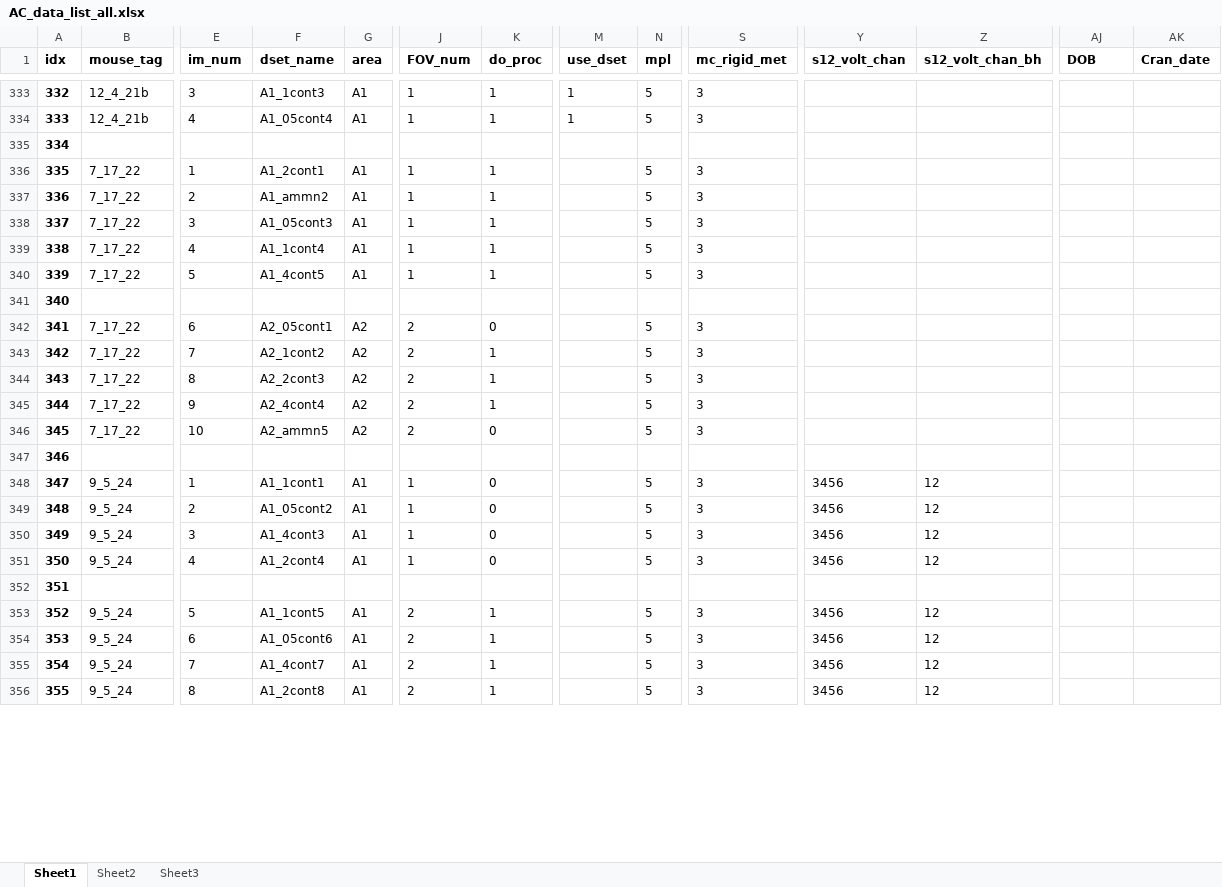
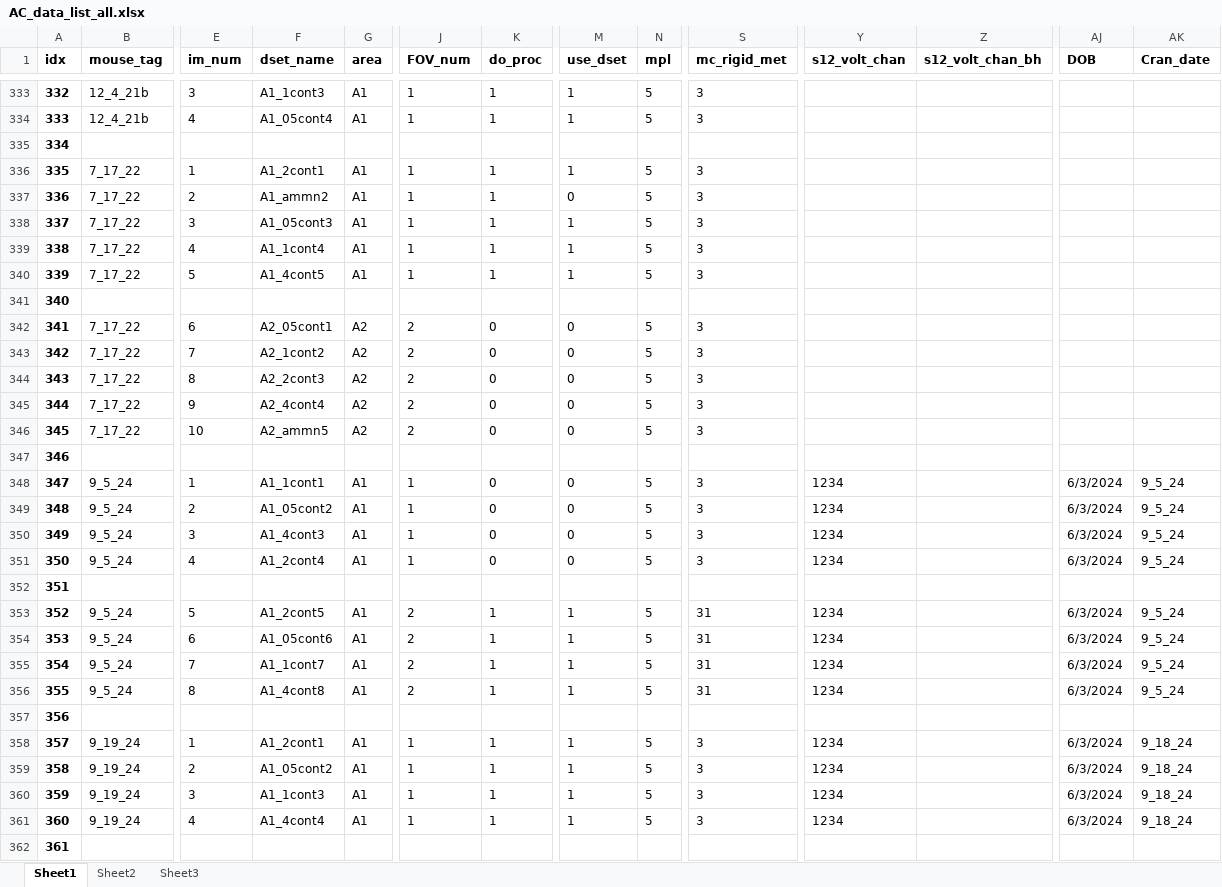
Before and after one commit to shymkivy/AC_2p_analysis, an Excel workbook: AC_data_list_all.xlsx, sheet Sheet1, drawn as a sheet; only a part is shown, gaps mark what is left out; values as stored, in another font and other column widths than the file's, no borders; rows hold the shown columns only; the diff covers the shown part only; the diff names each change by its address in the sheet, - before the commit and + after, or states it on an @@ line.

```diff
--- a/AC_data_list_all.xlsx (sheet Sheet1)
+++ b/AC_data_list_all.xlsx (sheet Sheet1)
-M336 (use_dset): (empty)
+M336 (use_dset): 1
-M337 (use_dset): (empty)
+M337 (use_dset): 0
-M338:M340 (use_dset): (empty)
+M338:M340 (use_dset): 1
-M342:M346 (use_dset): (empty)
+M342:M346 (use_dset): 0
-K343:K345 (do_proc): 1
+K343:K345 (do_proc): 0
-M348:M351 (use_dset): (empty)
+M348:M351 (use_dset): 0
-Y348:Y351 (s12_volt_chan): 3456
+Y348:Y351 (s12_volt_chan): 1234
-Z348:Z351 (s12_volt_chan_bh): 12
+Z348:Z351 (s12_volt_chan_bh): (empty)
-AJ348:AJ351 (DOB): (empty)
+AJ348:AJ351 (DOB): 6/3/2024
-AK348:AK351 (Cran_date): (empty)
+AK348:AK351 (Cran_date): 9_5_24
-F353 (dset_name): A1_1cont5
+F353 (dset_name): A1_2cont5
-M353:M356 (use_dset): (empty)
+M353:M356 (use_dset): 1
-S353:S356 (mc_rigid_met): 3
+S353:S356 (mc_rigid_met): 31
-Y353:Y356 (s12_volt_chan): 3456
+Y353:Y356 (s12_volt_chan): 1234
-Z353:Z356 (s12_volt_chan_bh): 12
+Z353:Z356 (s12_volt_chan_bh): (empty)
-AJ353:AJ356 (DOB): (empty)
+AJ353:AJ356 (DOB): 6/3/2024
-AK353:AK356 (Cran_date): (empty)
+AK353:AK356 (Cran_date): 9_5_24
-F355 (dset_name): A1_4cont7
+F355 (dset_name): A1_1cont7
-F356 (dset_name): A1_2cont8
+F356 (dset_name): A1_4cont8
+row 357: 356
+row 358: 357 | 9_19_24 | 1 | A1_2cont1 | A1 | 1 | 1 | 1 | 5 | 3 | 1234 |  | 6/3/2024 | 9_18_24
+row 359: 358 | 9_19_24 | 2 | A1_05cont2 | A1 | 1 | 1 | 1 | 5 | 3 | 1234 |  | 6/3/2024 | 9_18_24
+row 360: 359 | 9_19_24 | 3 | A1_1cont3 | A1 | 1 | 1 | 1 | 5 | 3 | 1234 |  | 6/3/2024 | 9_18_24
+row 361: 360 | 9_19_24 | 4 | A1_4cont4 | A1 | 1 | 1 | 1 | 5 | 3 | 1234 |  | 6/3/2024 | 9_18_24
+row 362: 361
```
Also changed, not shown: 5 added rows, 8 removed rows, 132 edited cells and row numbers in column A elsewhere in this sheet, 28 other files.
